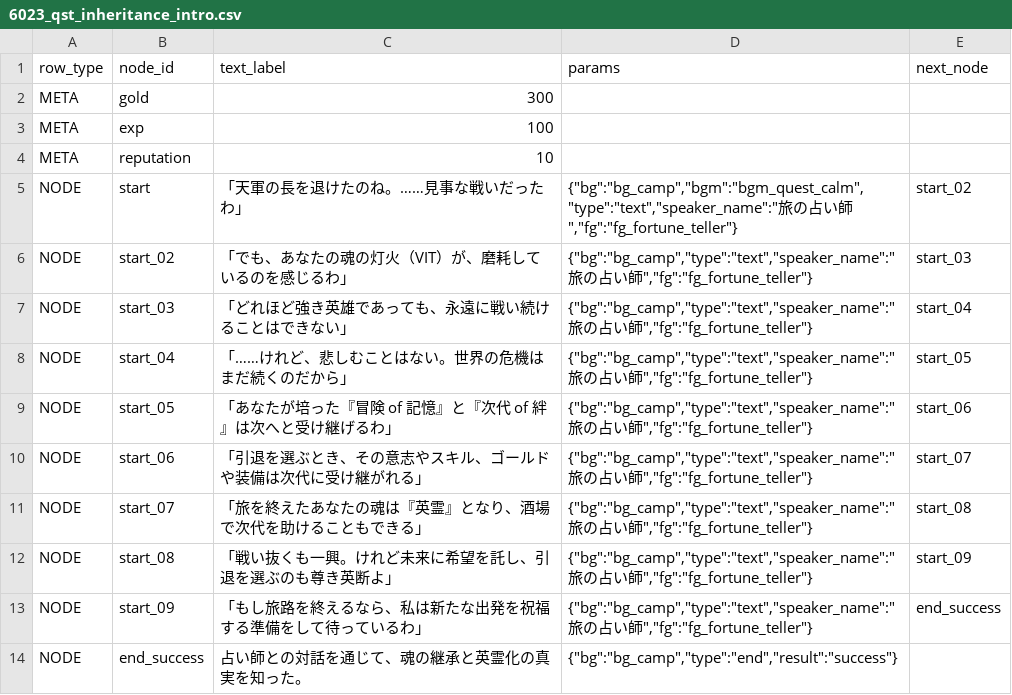
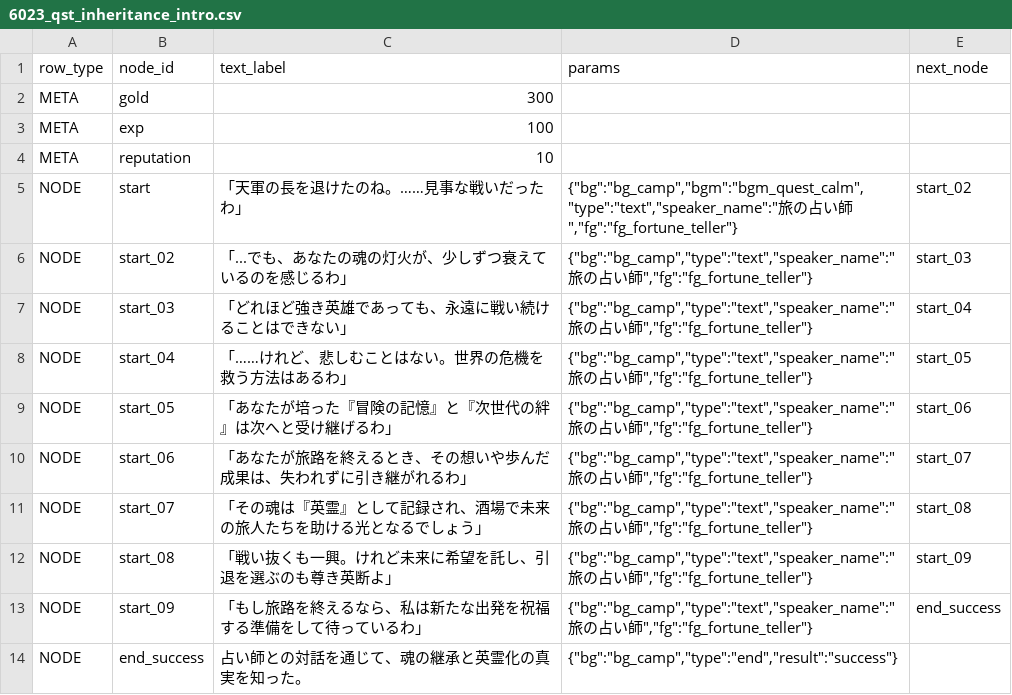
Before and after one commit to kiyoshikitamura/code-wirth-dawn, a CSV file: src/data/csv/scenarios/6023_qst_inheritance_intro.csv, drawn as a sheet.

Commit message:
fix(scenario): revise 6023 fortune teller dialogue to remove game terms and correct typos

```diff
--- a/src/data/csv/scenarios/6023_qst_inheritance_intro.csv
+++ b/src/data/csv/scenarios/6023_qst_inheritance_intro.csv
@@ -5,8 +5,8 @@ META,reputation,10,,
 NODE,start,「天軍の長を退けたのね。……見事な戦いだったわ」,"{""bg"":""bg_camp"",""bgm"":""bgm_quest_calm"",""type"":""text"",""speaker_name"":""旅の占い師"",""fg"":""fg_fortune_teller""}",start_02
-NODE,start_02,「でも、あなたの魂の灯火（VIT）が、磨耗しているのを感じるわ」,"{""bg"":""bg_camp"",""type"":""text"",""speaker_name"":""旅の占い師"",""fg"":""fg_fortune_teller""}",start_03
+NODE,start_02,「...でも、あなたの魂の灯火が、少しずつ衰えているのを感じるわ」,"{""bg"":""bg_camp"",""type"":""text"",""speaker_name"":""旅の占い師"",""fg"":""fg_fortune_teller""}",start_03
 NODE,start_03,「どれほど強き英雄であっても、永遠に戦い続けることはできない」,"{""bg"":""bg_camp"",""type"":""text"",""speaker_name"":""旅の占い師"",""fg"":""fg_fortune_teller""}",start_04
-NODE,start_04,「……けれど、悲しむことはない。世界の危機はまだ続くのだから」,"{""bg"":""bg_camp"",""type"":""text"",""speaker_name"":""旅の占い師"",""fg"":""fg_fortune_teller""}",start_05
-NODE,start_05,「あなたが培った『冒険 of 記憶』と『次代 of 絆』は次へと受け継げるわ」,"{""bg"":""bg_camp"",""type"":""text"",""speaker_name"":""旅の占い師"",""fg"":""fg_fortune_teller""}",start_06
-NODE,start_06,「引退を選ぶとき、その意志やスキル、ゴールドや装備は次代に受け継がれる」,"{""bg"":""bg_camp"",""type"":""text"",""speaker_name"":""旅の占い師"",""fg"":""fg_fortune_teller""}",start_07
-NODE,start_07,「旅を終えたあなたの魂は『英霊』となり、酒場で次代を助けることもできる」,"{""bg"":""bg_camp"",""type"":""text"",""speaker_name"":""旅の占い師"",""fg"":""fg_fortune_teller""}",start_08
+NODE,start_04,「……けれど、悲しむことはない。世界の危機を救う方法はあるわ」,"{""bg"":""bg_camp"",""type"":""text"",""speaker_name"":""旅の占い師"",""fg"":""fg_fortune_teller""}",start_05
+NODE,start_05,「あなたが培った『冒険の記憶』と『次世代の絆』は次へと受け継げるわ」,"{""bg"":""bg_camp"",""type"":""text"",""speaker_name"":""旅の占い師"",""fg"":""fg_fortune_teller""}",start_06
+NODE,start_06,「あなたが旅路を終えるとき、その想いや歩んだ成果は、失われずに引き継がれるわ」,"{""bg"":""bg_camp"",""type"":""text"",""speaker_name"":""旅の占い師"",""fg"":""fg_fortune_teller""}",start_07
+NODE,start_07,「その魂は『英霊』として記録され、酒場で未来の旅人たちを助ける光となるでしょう」,"{""bg"":""bg_camp"",""type"":""text"",""speaker_name"":""旅の占い師"",""fg"":""fg_fortune_teller""}",start_08
 NODE,start_08,「戦い抜くも一興。けれど未来に希望を託し、引退を選ぶのも尊き英断よ」,"{""bg"":""bg_camp"",""type"":""text"",""speaker_name"":""旅の占い師"",""fg"":""fg_fortune_teller""}",start_09
```
